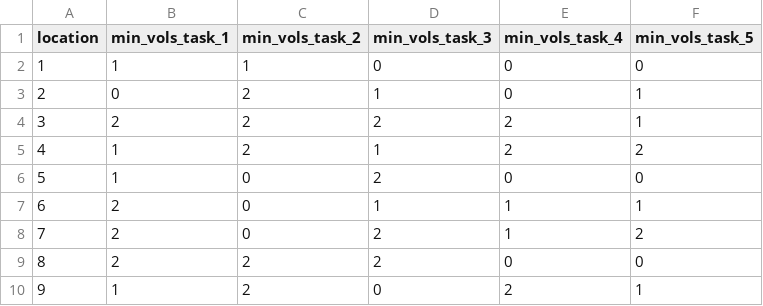
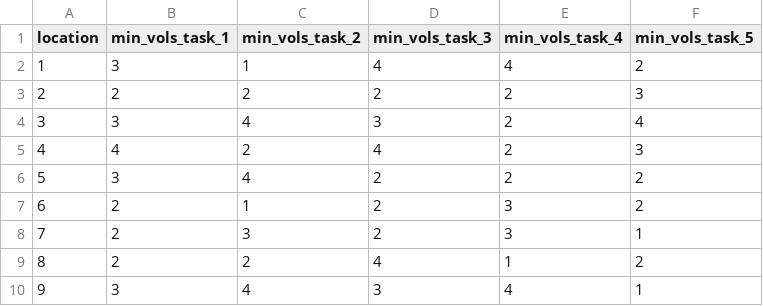
Before and after one commit to Mnfriedl/ICS1113-2018-2-opteam, a CSV file: tasks_per_location.csv, drawn as a sheet.

```diff
--- a/tasks_per_location.csv
+++ b/tasks_per_location.csv
@@ -1,10 +1,10 @@
 location,min_vols_task_1,min_vols_task_2,min_vols_task_3,min_vols_task_4,min_vols_task_5
-1,1,1,0,0,0
-2,0,2,1,0,1
-3,2,2,2,2,1
-4,1,2,1,2,2
-5,1,0,2,0,0
-6,2,0,1,1,1
-7,2,0,2,1,2
-8,2,2,2,0,0
-9,1,2,0,2,1
+1,3,1,4,4,2
+2,2,2,2,2,3
+3,3,4,3,2,4
+4,4,2,4,2,3
+5,3,4,2,2,2
+6,2,1,2,3,2
+7,2,3,2,3,1
+8,2,2,4,1,2
+9,3,4,3,4,1
```
Also changed, not shown: 2 other files.
